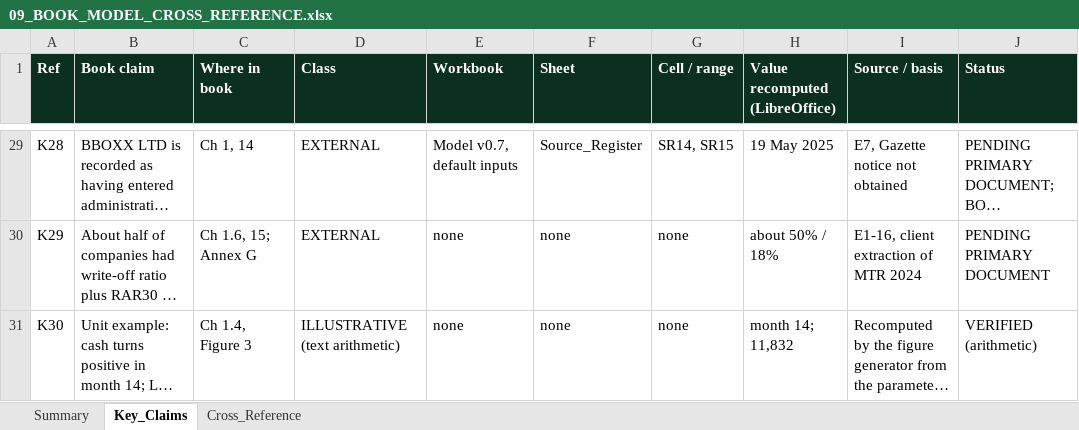
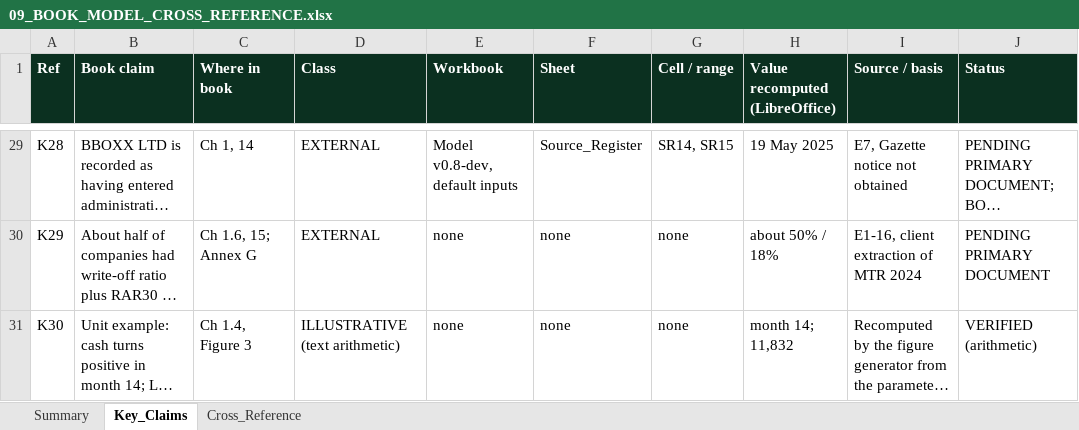
Before and after one commit to boujieka/Boujieka, an Excel workbook: output/09_BOOK_MODEL_CROSS_REFERENCE.xlsx, sheet Key_Claims, drawn as a sheet; only a part is shown, gaps mark what is left out; long unchanged cells end in …; values as stored, in another font and other column widths than the file's, no borders; the diff covers the shown part only; the diff names each change by its address in the sheet, - before the commit and + after, or states it on an @@ line.

```diff
--- a/output/09_BOOK_MODEL_CROSS_REFERENCE.xlsx (sheet Key_Claims)
+++ b/output/09_BOOK_MODEL_CROSS_REFERENCE.xlsx (sheet Key_Claims)
-E29 (Workbook): Model v0.7, default inputs
+E29 (Workbook): Model v0.8-dev, default inputs
```
Also changed, not shown: 37 edited cells elsewhere in this sheet, sheet Cross_Reference, sheet Summary, 9 other files.
